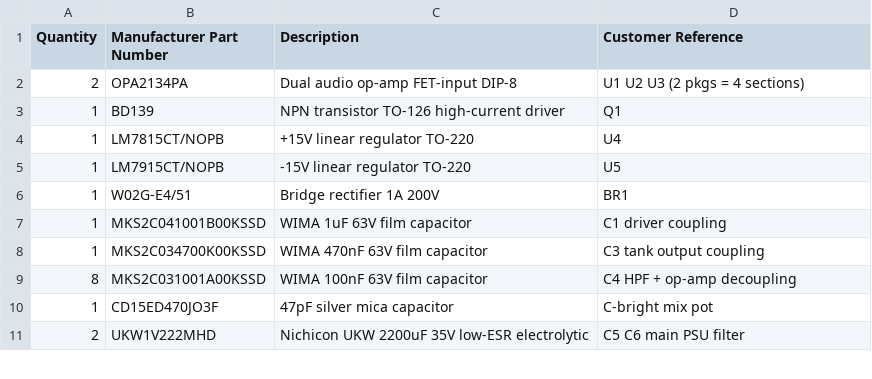
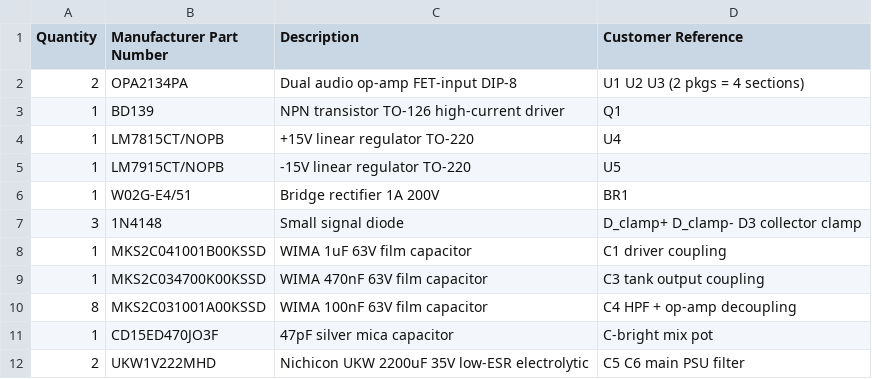
Before and after one commit to bingeboy/le-ton-juste, a CSV file: docs/reverb-tank/mouser-bom.csv, drawn as a sheet; only a part is shown.

Commit message:
Add D3 BD139 flyback clamp, fix C3 corner note, add 1N4148 to CSV

```diff
--- a/docs/reverb-tank/mouser-bom.csv
+++ b/docs/reverb-tank/mouser-bom.csv
@@ -6,2 +6,3 @@ Quantity,Manufacturer Part Number,Description,Customer Reference
 1,W02G-E4/51,Bridge rectifier 1A 200V,BR1
+3,1N4148,Small signal diode,D_clamp+ D_clamp- D3 collector clamp
 1,MKS2C041001B00KSSD,WIMA 1uF 63V film capacitor,C1 driver coupling
```
Also changed, not shown: 5 other files.
